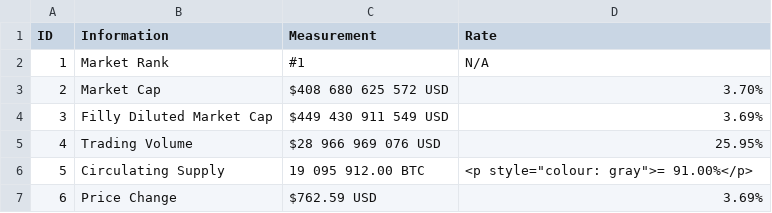
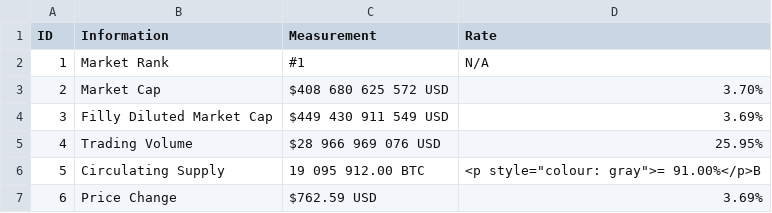
Before and after one commit to 217148/soft-dev, a CSV file: btc-data.csv, drawn as a sheet.

Commit message:
Update btc-data.csv

```diff
--- a/btc-data.csv
+++ b/btc-data.csv
@@ -5,3 +5,3 @@ ID,Information,Measurement,Rate
 4,Trading Volume,$28 966 969 076 USD,25.95%
-5,Circulating Supply,19 095 912.00 BTC,<p style="colour: gray">= 91.00%</p>
+5,Circulating Supply,19 095 912.00 BTC,<p style="colour: gray">= 91.00%</p>B
 6,Price Change,$762.59 USD,3.69%
```
